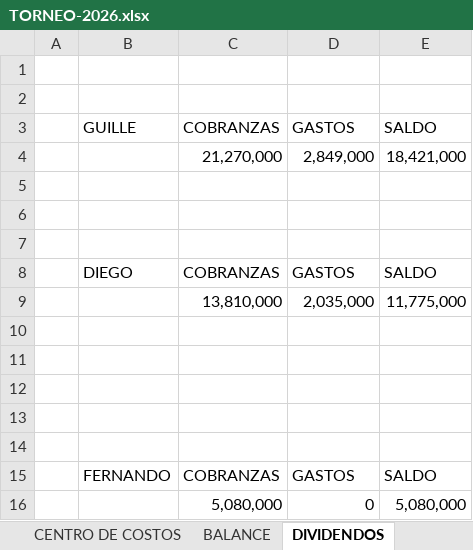
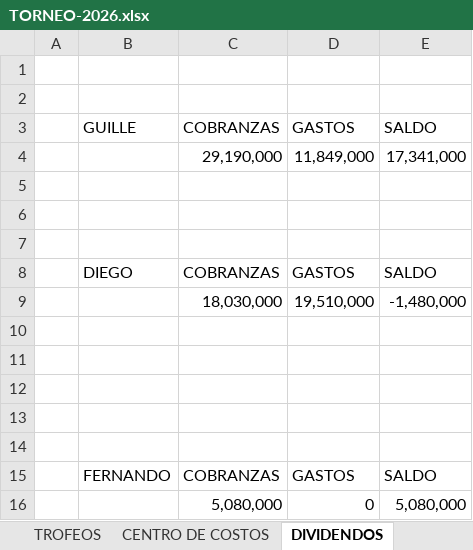
Before and after one commit to javifalac-droid/mundialito-web, an Excel workbook: TORNEO-2026.xlsx, sheet DIVIDENDOS, drawn as a sheet; values as stored, in another font and other column widths than the file's, no borders; removed rows and columns are numbered as before the commit, all else as after; the diff names each change by its address in the sheet, - before the commit and + after, or states it on an @@ line.

```diff
--- a/TORNEO-2026.xlsx (sheet DIVIDENDOS)
+++ b/TORNEO-2026.xlsx (sheet DIVIDENDOS)
-row 4:  |  | 21,270,000 | 2,849,000 | 18,421,000
+row 4:  |  | 29,190,000 | 11,849,000 | 17,341,000
-row 9:  |  | 13,810,000 | 2,035,000 | 11,775,000
+row 9:  |  | 18,030,000 | 19,510,000 | -1,480,000
```
Also changed, not shown: sheet ESCUELITAS, sheet INGRESOS-EGRESOS, sheet BALANCE, sheet NEGOCIADOS- EL NORTE, sheet MAYOR, other sheet tabs, formulas that keep their value, hidden cells.
